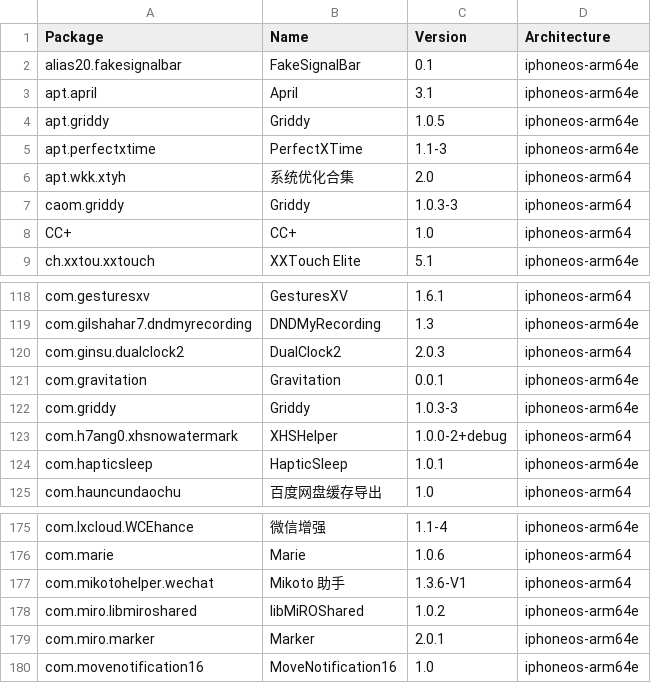
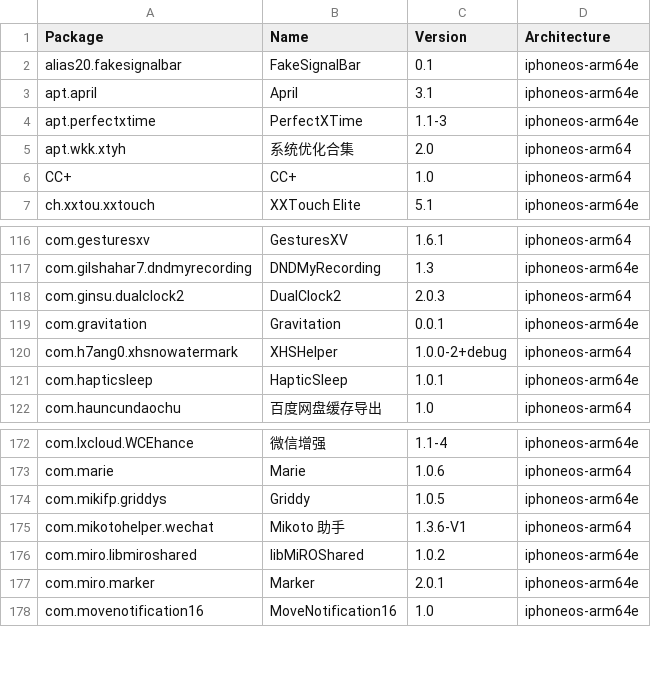
Before and after one commit to TrollStoreX/crc_bark, a CSV file: Library/Caches/com.nan.crc/cb8f4db08f054bf5c796c697cc397568b6c9b8a5a6c69a58b7bf20fc5e352883.csv, drawn as a sheet; only a part is shown, gaps mark what is left out; removed rows and columns are numbered as before the commit, all else as after; the diff names each change by its address in the sheet, - before the commit and + after, or states it on an @@ line.

```diff
--- a/Library/Caches/com.nan.crc/cb8f4db08f054bf5c796c697cc397568b6c9b8a5a6c69a58b7bf20fc5e352883.csv
+++ b/Library/Caches/com.nan.crc/cb8f4db08f054bf5c796c697cc397568b6c9b8a5a6c69a58b7bf20fc5e352883.csv
-row 4: apt.griddy | Griddy | 1.0.5 | iphoneos-arm64e
-row 7: caom.griddy | Griddy | 1.0.3-3 | iphoneos-arm64
-row 122: com.griddy | Griddy | 1.0.3-3 | iphoneos-arm64e
+row 174: com.mikifp.griddys | Griddy | 1.0.5 | iphoneos-arm64e
```
